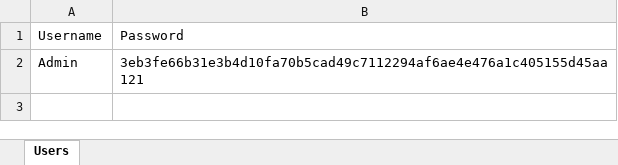
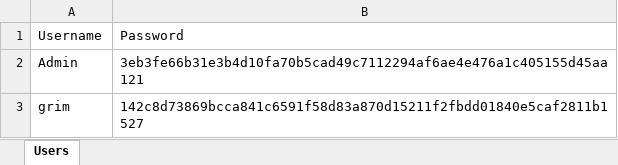
Before and after one commit to gb8462/ITCS103_Finals, an Excel workbook: users.xlsx, sheet Users, drawn as a sheet; values as stored, in another font and other column widths than the file's, no borders; the diff names each change by its address in the sheet, - before the commit and + after, or states it on an @@ line.

```diff
--- a/users.xlsx (sheet Users)
+++ b/users.xlsx (sheet Users)
+row 3: grim | 142c8d73869bcca841c6591f58d83a870d15211f2fbdd01840e5caf2811b1527
```
Also changed, not shown: 1 other file.
